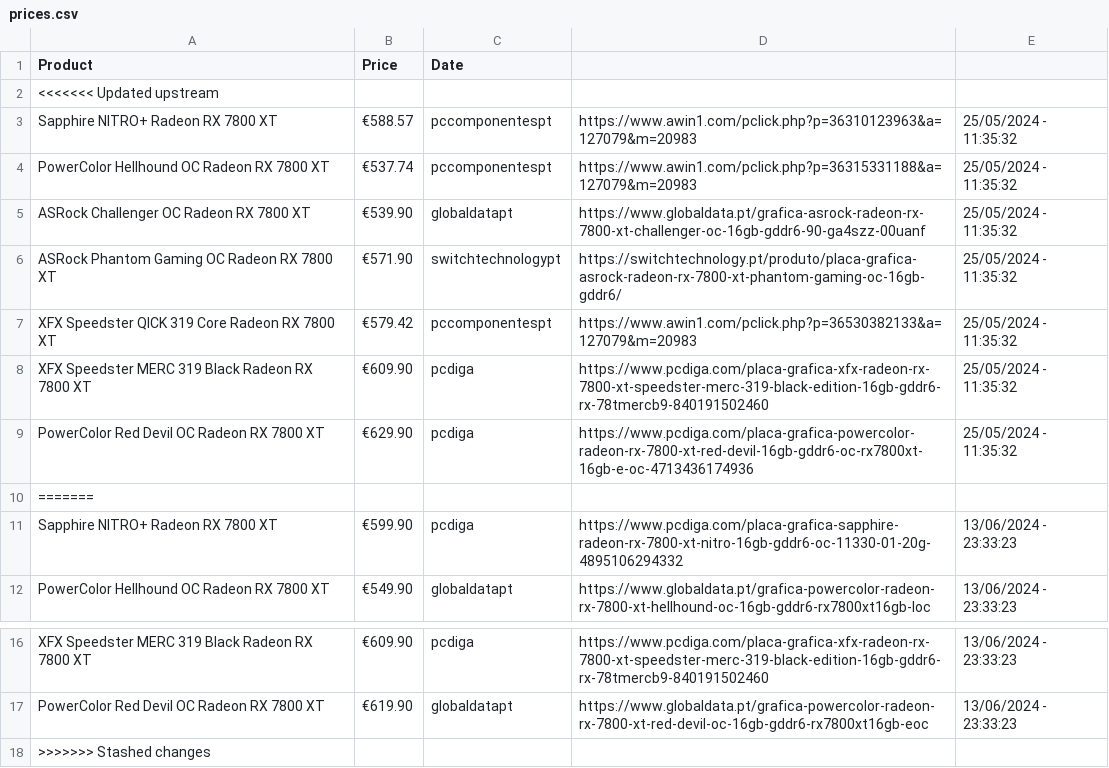
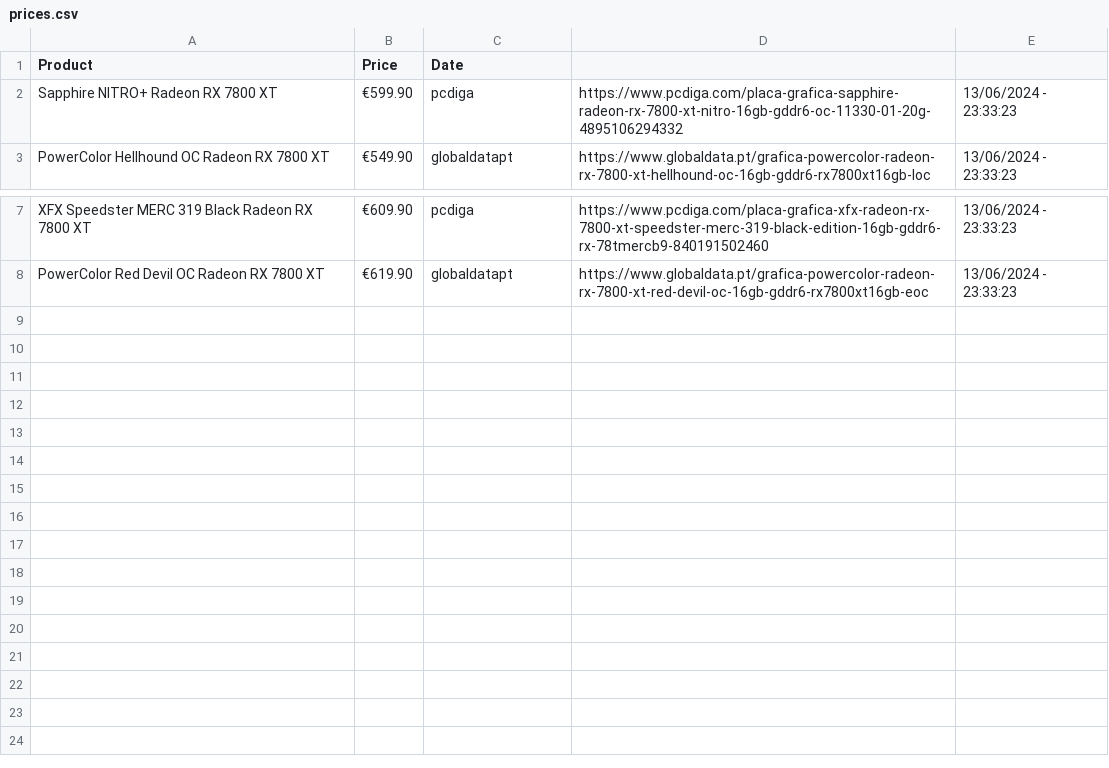
Before and after one commit to joao-portelinha/Price-Tracker, a CSV file: docs/assets/prices.csv, drawn as a sheet; only a part is shown, gaps mark what is left out; the diff names each change by its address in the sheet, - before the commit and + after, or states it on an @@ line.

Commit message:
Fix

```diff
--- a/docs/assets/prices.csv
+++ b/docs/assets/prices.csv
-row 2: <<<<<<< Updated upstream
-row 3: Sapphire NITRO+ Radeon RX 7800 XT | €588.57 | pccomponentespt | https://www.awin1.com/pclick.php?p=36310123963&a=127079&m=20983 | 25/05/2024 - 11:35:32
-row 4: PowerColor Hellhound OC Radeon RX 7800 XT | €537.74 | pccomponentespt | https://www.awin1.com/pclick.php?p=36315331188&a=127079&m=20983 | 25/05/2024 - 11:35:32
-row 5: ASRock Challenger OC Radeon RX 7800 XT | €539.90 | globaldatapt | https://www.globaldata.pt/grafica-asrock-radeon-rx-7800-xt-challenger-oc-16gb-gddr6-90-ga4szz-00uanf | 25/05/2024 - 11:35:32
-row 6: ASRock Phantom Gaming OC Radeon RX 7800 XT | €571.90 | switchtechnologypt | https://switchtechnology.pt/produto/placa-grafica-asrock-radeon-rx-7800-xt-phantom-gaming-oc-16gb-gddr6/ | 25/05/2024 - 11:35:32
-row 7: XFX Speedster QICK 319 Core Radeon RX 7800 XT | €579.42 | pccomponentespt | https://www.awin1.com/pclick.php?p=36530382133&a=127079&m=20983 | 25/05/2024 - 11:35:32
-row 8: XFX Speedster MERC 319 Black Radeon RX 7800 XT | €609.90 | pcdiga | https://www.pcdiga.com/placa-grafica-xfx-radeon-rx-7800-xt-speedster-merc-319-black-edition-16gb-gddr6-rx-78tmercb9-840191502460 | 25/05/2024 - 11:35:32
-row 9: PowerColor Red Devil OC Radeon RX 7800 XT | €629.90 | pcdiga | https://www.pcdiga.com/placa-grafica-powercolor-radeon-rx-7800-xt-red-devil-16gb-gddr6-oc-rx7800xt-16gb-e-oc-4713436174936 | 25/05/2024 - 11:35:32
-row 10: =======
-row 18: >>>>>>> Stashed changes
```
